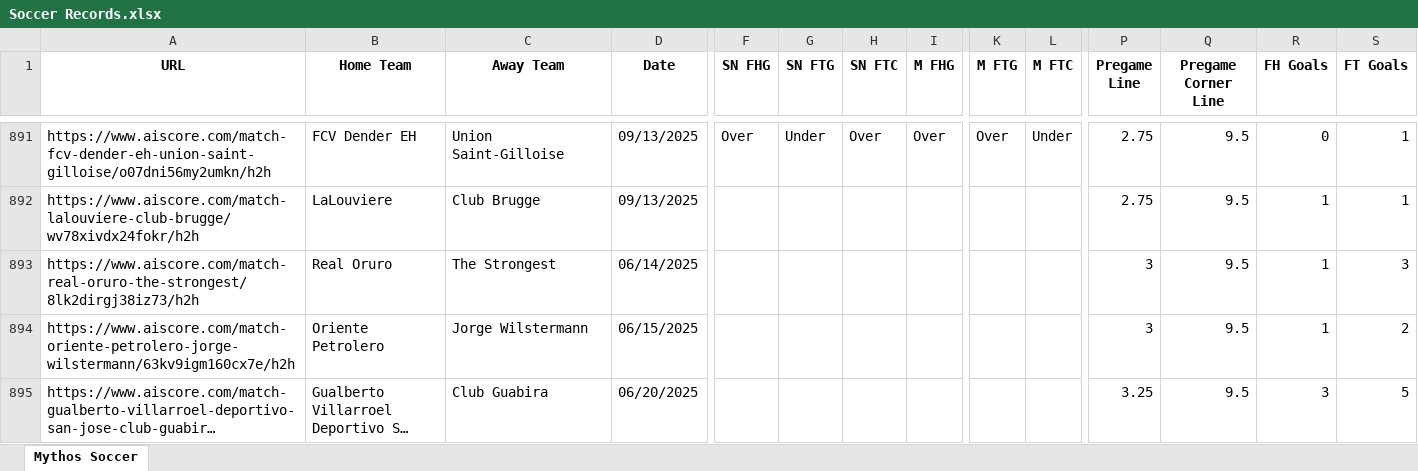
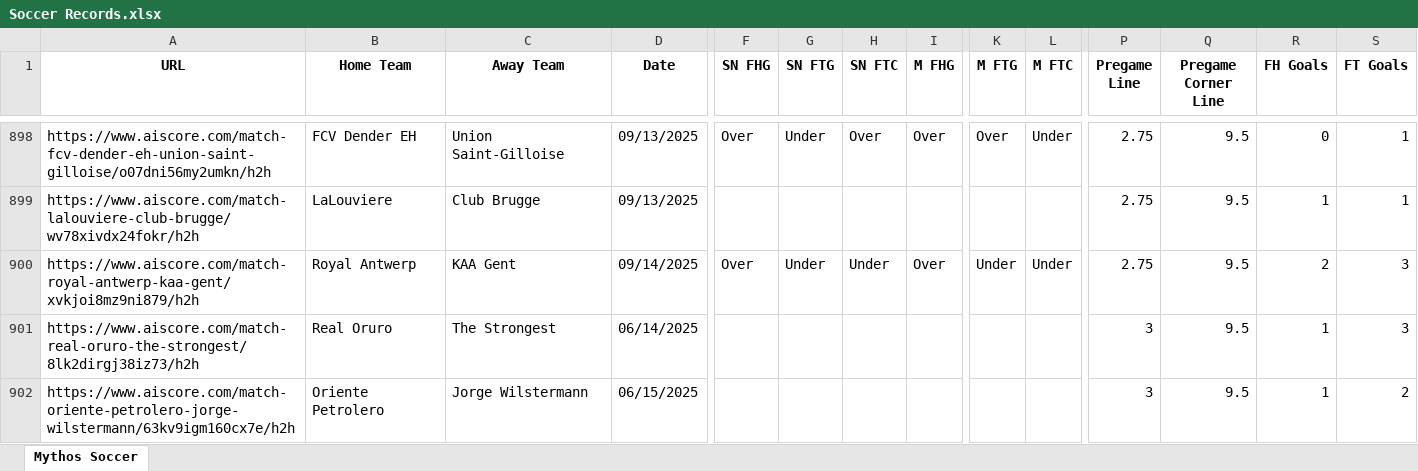
Before and after one commit to Captain-Duckie/whop, an Excel workbook: public/Soccer Records.xlsx, sheet Mythos Soccer, drawn as a sheet; only a part is shown, gaps mark what is left out; the shorter side is filled out with more unchanged rows; long unchanged cells end in …; values as stored, in another font and other column widths than the file's, no borders; rows hold the shown columns only; the diff covers the shown part only; the diff names each change by its address in the sheet, - before the commit and + after, or states it on an @@ line.

Commit message:
Auto-update Soccer Records at 2025-09-14T12:09:02.154690

```diff
--- a/public/Soccer Records.xlsx (sheet Mythos Soccer)
+++ b/public/Soccer Records.xlsx (sheet Mythos Soccer)
+row 900: https://www.aiscore.com/match-royal-antwerp-kaa-gent/xvkjoi8mz9ni879/h2h | Royal Antwerp | KAA Gent | 09/14/2025 | Over | Under | Under | Over | Under | Under | 2.75 | 9.5 | 2 | 3
```
Also changed, not shown: 45 added rows, 19 removed rows and 22 edited cells elsewhere in this sheet.
